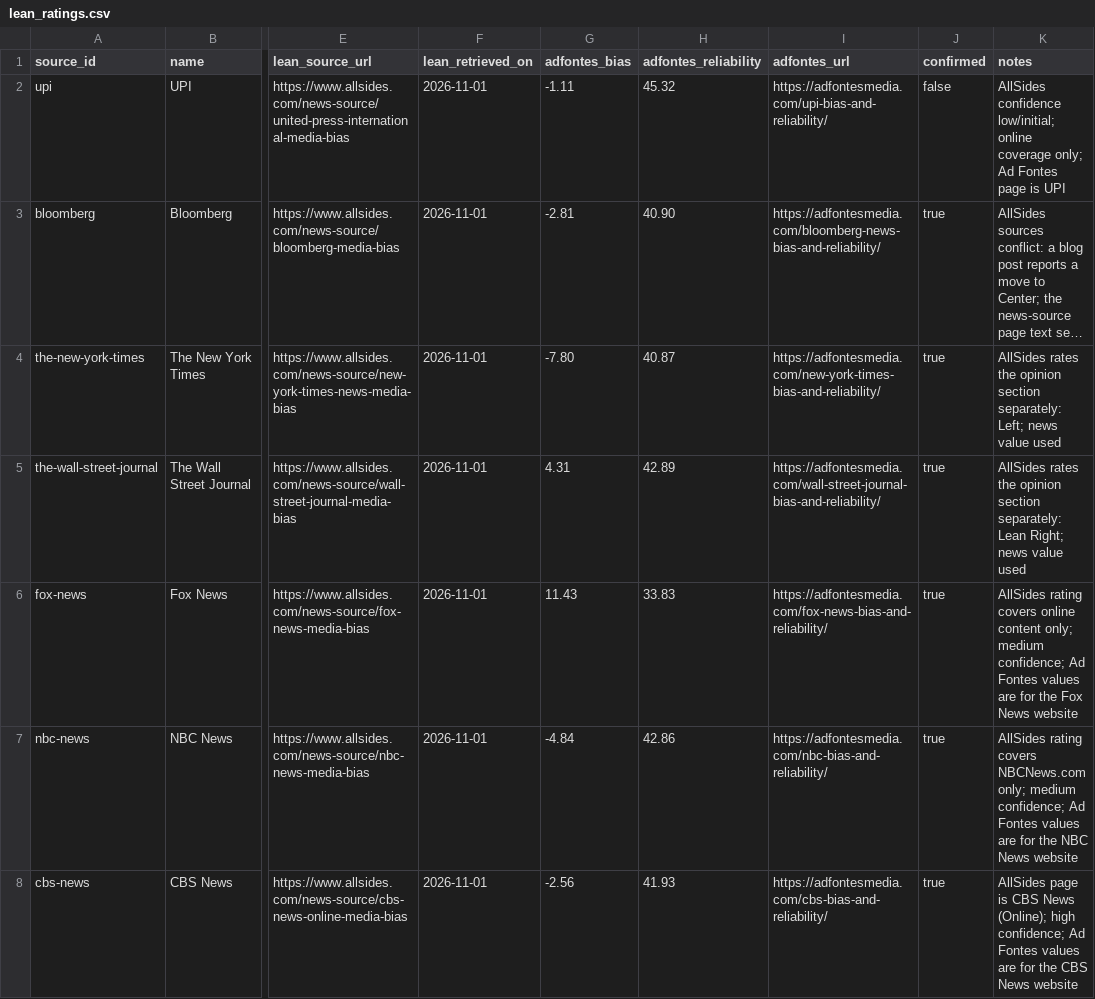
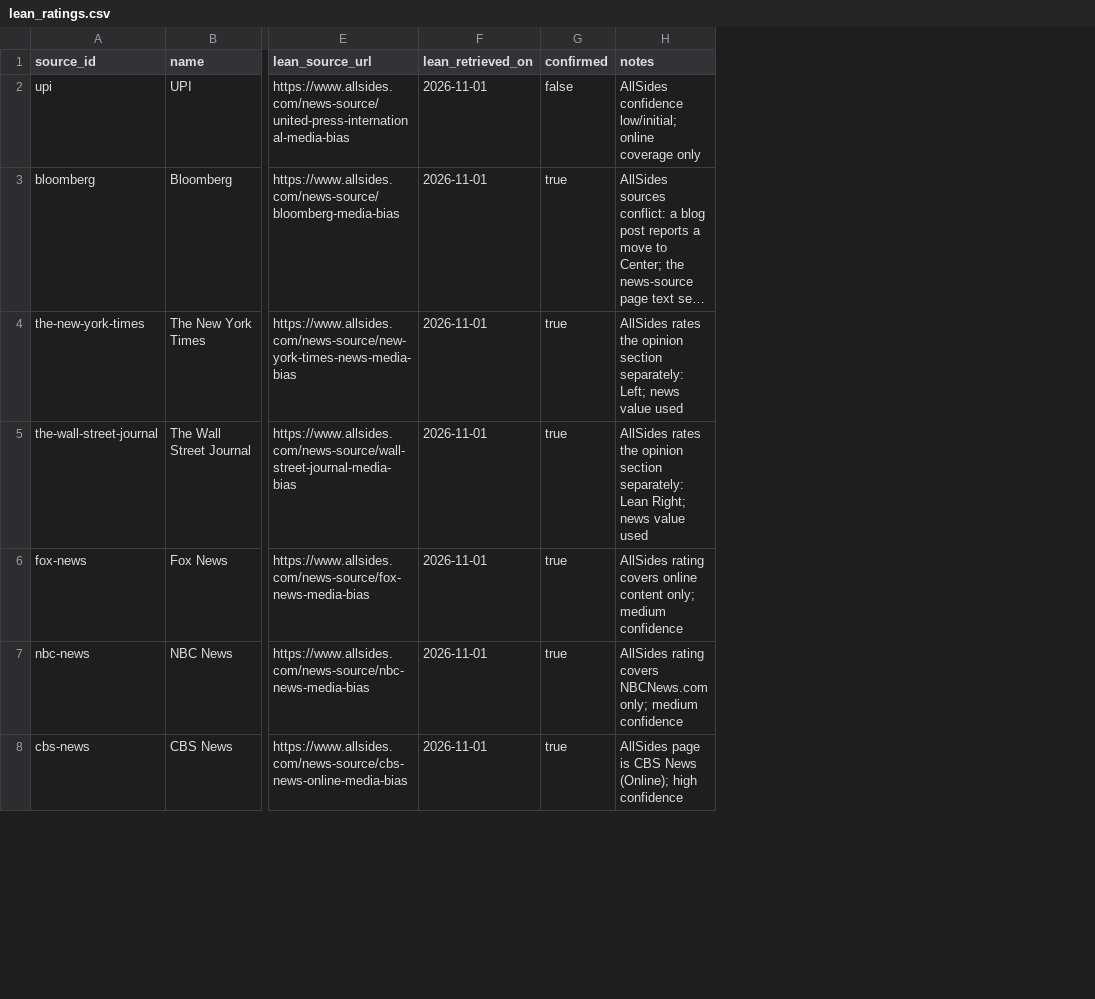
Before and after one commit to dchud/electionnight, a CSV file: config/lean_ratings.csv, drawn as a sheet; only a part is shown, gaps mark what is left out; long unchanged cells end in …; removed rows and columns are numbered as before the commit, all else as after; the diff covers the shown part only; the diff names each change by its address in the sheet, - before the commit and + after, or states it on an @@ line.

Commit message:
docs: credit sources, scope the license, and label model text
Add a colophon with the tech stack, the data sources kept in use, and
verified citations, plus third-party notices with full license texts.
State that the MIT license covers only the project's own code and
documentation, and carry the AllSides license notice on /sources.
Cite published methods in the Methods page and the code. Add a notice
to the Wikipedia test fixtures.

Label model-written text on the home, story, article, state, and
entity views, and name AllSides on the lean panels. Coverage by Lean
states its sort and that a wide spread does not show one side covered
a story more. State pages and the watchlist show the rating publisher
as text.

Remove the Ad Fontes values and notes from the ratings file, the
/sources column, and the criteria sentence naming it. The lake table
keeps its three columns so the running lake's schema does not change,
and the loader writes nothing to them. Git history is not rewritten,
by the owner's decision.

Closes bd-chs.11.

```diff
--- a/config/lean_ratings.csv
+++ b/config/lean_ratings.csv
-column G (adfontes_bias), rows 2-8: -1.11 | -2.81 | -7.80 | 4.31 | 11.43 | -4.84 | -2.56
-column H (adfontes_reliability), rows 2-8: 45.32 | 40.90 | 40.87 | 42.89 | 33.83 | 42.86 | 41.93
-column I (adfontes_url), rows 2-8: https://adfontesmedia.com/upi-bias-and-reliability/ | https://adfontesmedia.com/bloomberg-news-bias-and-reliability/ | https://adfontesmedia.com/new-york-times-bias-and-reliability/ | https://adfontesmedia.com/wall-street-journal-bias-and-reliability/ | https://adfontesmedia.com/fox-news-bias-and-reliability/ | https://adfontesmedia.com/nbc-bias-and-reliability/ | https://adfontesmedia.com/cbs-bias-and-reliability/
-H2 (notes): …online coverage only; Ad Fontes page is UPI
+H2 (notes): …online coverage only
-H6 (notes): …only; medium confidence; Ad Fontes values are for the Fox News website
+H6 (notes): …only; medium confidence
-H7 (notes): …only; medium confidence; Ad Fontes values are for the NBC News website
+H7 (notes): …only; medium confidence
-H8 (notes): …(Online); high confidence; Ad Fontes values are for the CBS News website
+H8 (notes): …(Online); high confidence
```
Also changed, not shown: 5 edited cells elsewhere in this file, 29 other files.
